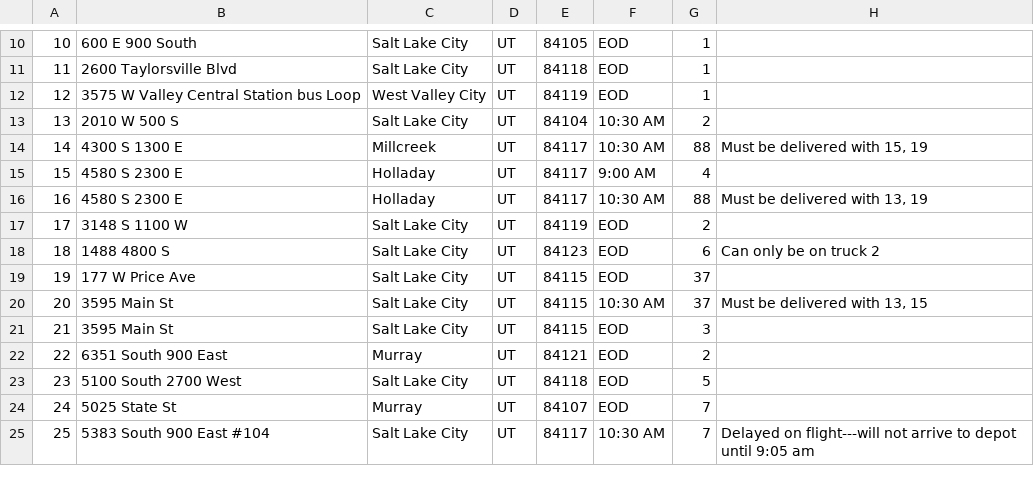
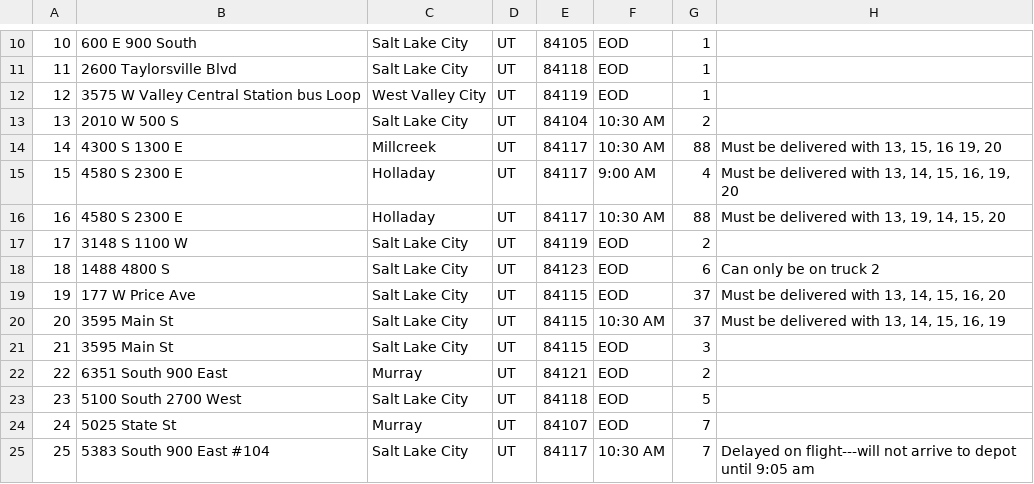
Before and after one commit to chalrees876/Truck-Delivery-Optimization, a CSV file: Resources/packages.csv, drawn as a sheet; only a part is shown, gaps mark what is left out.

Commit message:
completed program

```diff
--- a/Resources/packages.csv
+++ b/Resources/packages.csv
@@ -13,9 +13,9 @@
 13,2010 W 500 S,Salt Lake City,UT,84104,10:30 AM,2,
-14,4300 S 1300 E,Millcreek,UT,84117,10:30 AM,88,"Must be delivered with 15, 19"
-15,4580 S 2300 E,Holladay,UT,84117,9:00 AM,4,
-16,4580 S 2300 E,Holladay,UT,84117,10:30 AM,88,"Must be delivered with 13, 19"
+14,4300 S 1300 E,Millcreek,UT,84117,10:30 AM,88,"Must be delivered with 13, 15, 16 19, 20"
+15,4580 S 2300 E,Holladay,UT,84117,9:00 AM,4,"Must be delivered with 13, 14, 15, 16, 19, 20"
+16,4580 S 2300 E,Holladay,UT,84117,10:30 AM,88,"Must be delivered with 13, 19, 14, 15, 20"
 17,3148 S 1100 W,Salt Lake City,UT,84119,EOD,2,
 18,1488 4800 S,Salt Lake City,UT,84123,EOD,6,Can only be on truck 2
-19,177 W Price Ave,Salt Lake City,UT,84115,EOD,37,
-20,3595 Main St,Salt Lake City,UT,84115,10:30 AM,37,"Must be delivered with 13, 15"
+19,177 W Price Ave,Salt Lake City,UT,84115,EOD,37,"Must be delivered with 13, 14, 15, 16, 20"
+20,3595 Main St,Salt Lake City,UT,84115,10:30 AM,37,"Must be delivered with 13, 14, 15, 16, 19"
 21,3595 Main St,Salt Lake City,UT,84115,EOD,3,
```
